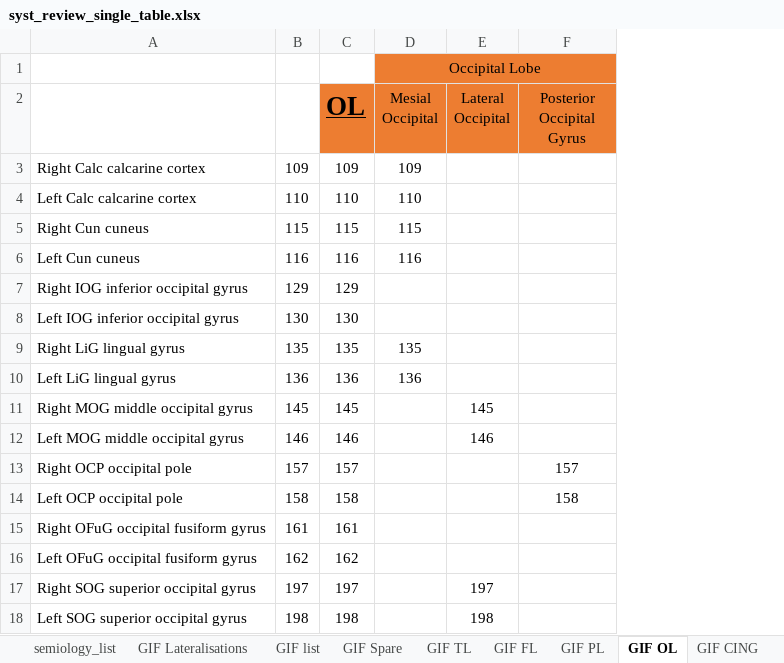
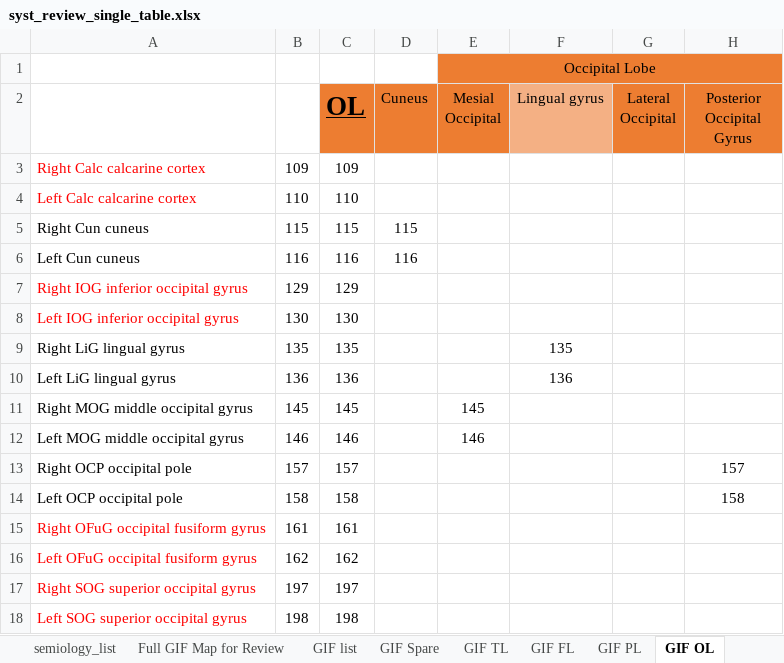
Before and after one commit to thenineteen/Semiology-Visualisation-Tool, an Excel workbook: resources/syst_review_single_table.xlsx, sheet GIF OL, drawn as a sheet; values as stored, in another font and other column widths than the file's, no borders; addresses are those after the commit; the diff names each change by its address in the sheet, - before the commit and + after, or states it on an @@ line.

```diff
--- a/resources/syst_review_single_table.xlsx (sheet GIF OL)
+++ b/resources/syst_review_single_table.xlsx (sheet GIF OL)
-sheet tab: GIF Lateralisations
+sheet tab: Full GIF Map for Review
+column D (Cuneus), rows 5-6: 115 | 116
+column F (Lingual gyrus), rows 9-10: 135 | 136
-A3:A4 text colour: black
+A3:A4 text colour: #FF0000
-E3 (Mesial Occipital): 109
+E3 (Mesial Occipital): (empty)
-E4 (Mesial Occipital): 110
+E4 (Mesial Occipital): (empty)
-E5 (Mesial Occipital): 115
+E5 (Mesial Occipital): (empty)
-E6 (Mesial Occipital): 116
+E6 (Mesial Occipital): (empty)
-A7:A8 text colour: black
+A7:A8 text colour: #FF0000
-E9 (Mesial Occipital): 135
+E9 (Mesial Occipital): (empty)
-E10 (Mesial Occipital): 136
+E10 (Mesial Occipital): (empty)
-E11 (Mesial Occipital): (empty)
+E11 (Mesial Occipital): 145
-G11 (Lateral Occipital): 145
+G11 (Lateral Occipital): (empty)
-E12 (Mesial Occipital): (empty)
+E12 (Mesial Occipital): 146
-G12 (Lateral Occipital): 146
+G12 (Lateral Occipital): (empty)
-A15:A18 text colour: black
+A15:A18 text colour: #FF0000
-G17 (Lateral Occipital): 197
+G17 (Lateral Occipital): (empty)
-G18 (Lateral Occipital): 198
+G18 (Lateral Occipital): (empty)
```
Also changed, not shown: sheet Main, sheet Progress, sheet GIF FL, sheet GIF CING, sheet GIF PL, sheet GIF INSULA, 3 more sheets, other sheet tabs, charts or pictures, 8 other files.
